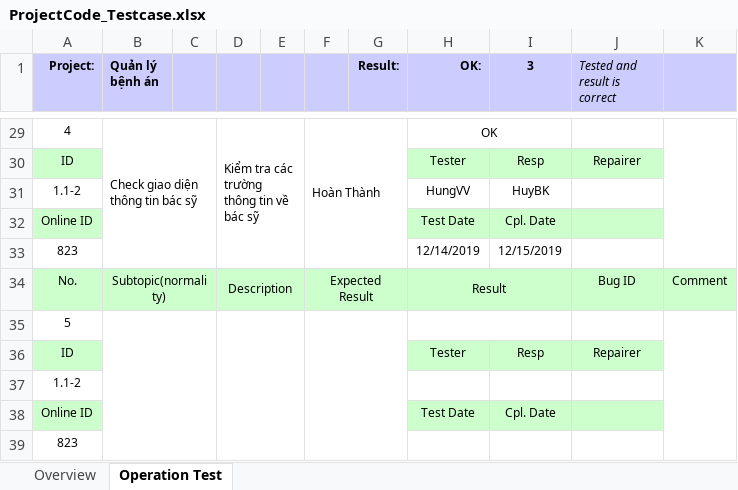
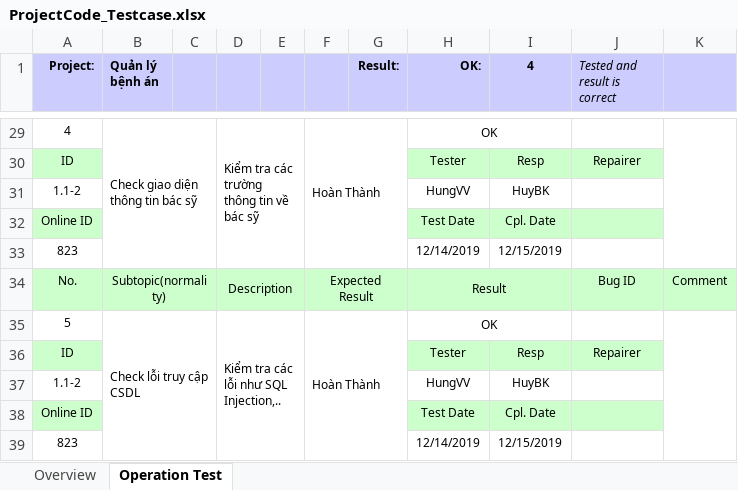
Before and after one commit to HungNguyen501/Mon-Quan-tri-du-an-cong-nghe-thong-tin, an Excel workbook: docs/ProjectCode_Testcase.xlsx, sheet Operation Test, drawn as a sheet; only a part is shown, gaps mark what is left out; values as stored, in another font and other column widths than the file's, no borders; conditional formats not drawn; removed rows and columns are numbered as before the commit, all else as after; the diff names each change by its address in the sheet, - before the commit and + after, or states it on an @@ line.

Commit message:
Check lỗi truy vấn

```diff
--- a/docs/ProjectCode_Testcase.xlsx (sheet Operation Test)
+++ b/docs/ProjectCode_Testcase.xlsx (sheet Operation Test)
-I1: 3
+I1: 4
-row 35: 5
+row 35: 5 | Check lỗi truy cập CSDL |  | Kiểm tra các lỗi như SQL Injection,.. |  | Hoàn Thành |  | OK
-H37 (OK:): (empty)
+H37 (OK:): HungVV
-I37 (4): (empty)
+I37 (4): HuyBK
-H39 (OK:): (empty)
+H39 (OK:): 12/14/2019
-I39 (4): (empty)
+I39 (4): 12/15/2019
```
